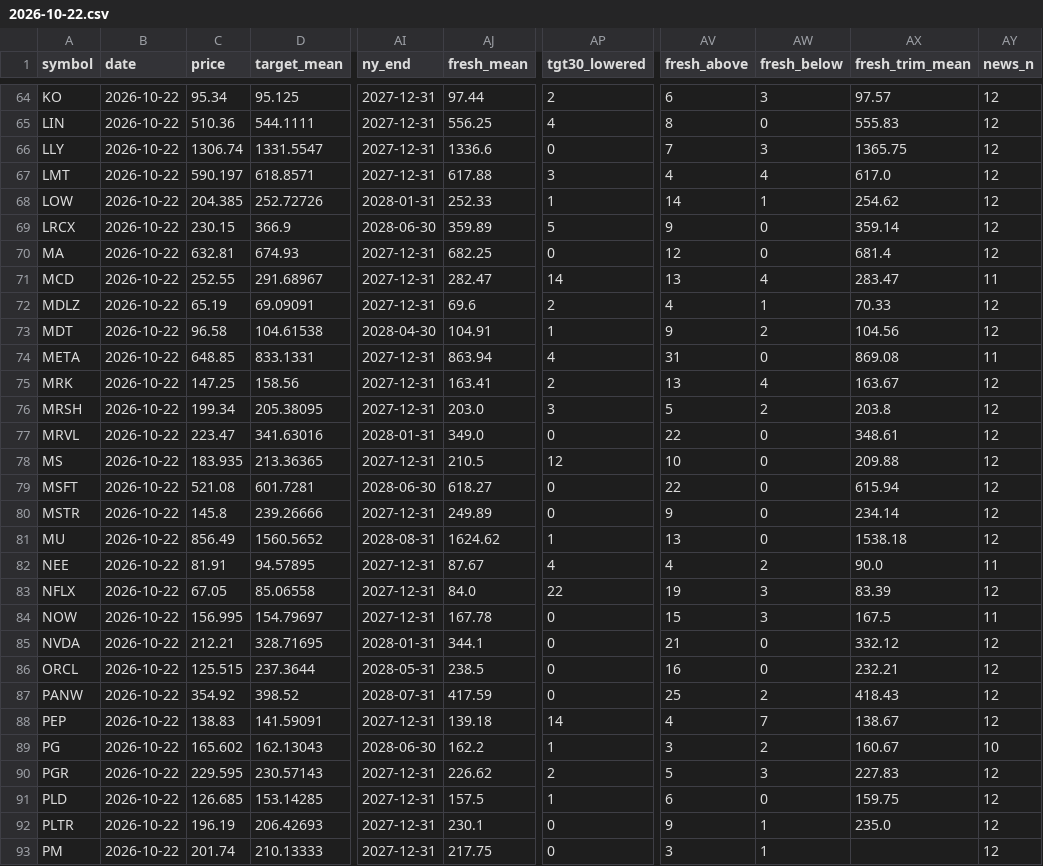
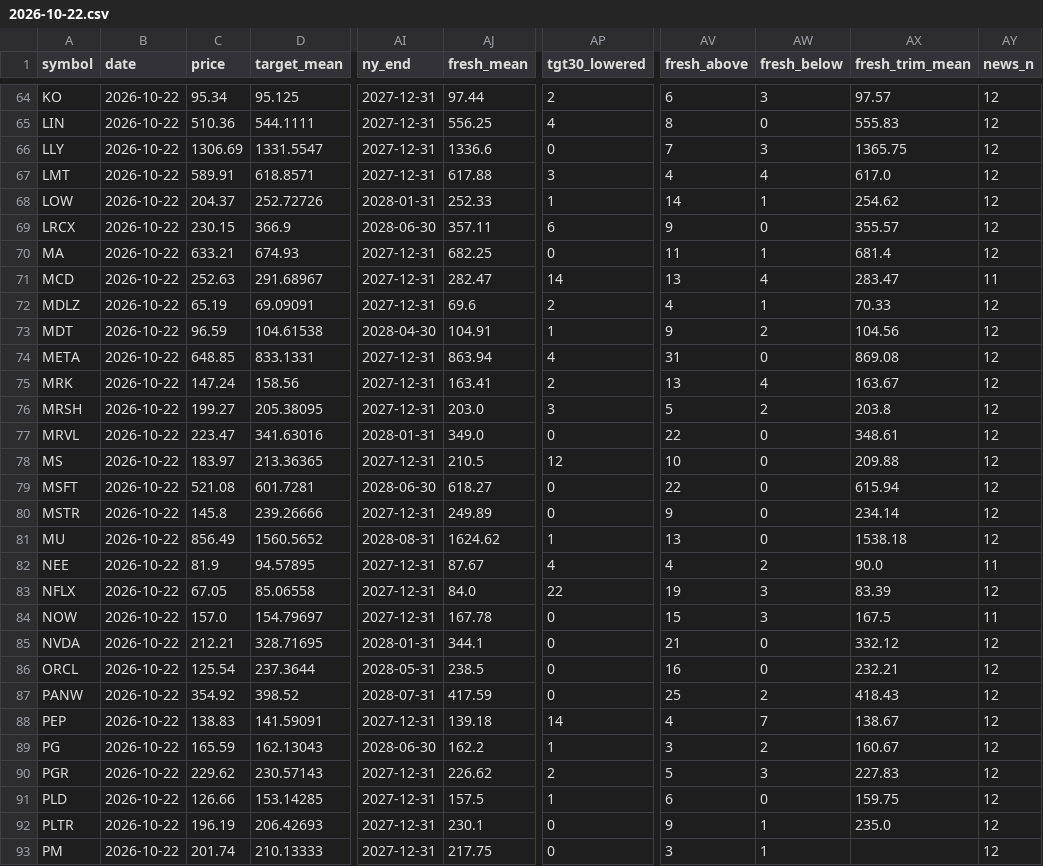
Before and after one commit to Liornim/spmo-market-bridge, a CSV file: core/analysts/2026-10-22.csv, drawn as a sheet; only a part is shown, gaps mark what is left out; the diff covers the shown part only; the diff names each change by its address in the sheet, - before the commit and + after, or states it on an @@ line.

```diff
--- a/core/analysts/2026-10-22.csv
+++ b/core/analysts/2026-10-22.csv
-C66 (price): 1306.74
+C66 (price): 1306.69
-C67 (price): 590.197
+C67 (price): 589.91
-C68 (price): 204.385
+C68 (price): 204.37
-AJ69 (fresh_mean): 359.89
+AJ69 (fresh_mean): 357.11
-AP69 (tgt30_lowered): 5
+AP69 (tgt30_lowered): 6
-AX69 (fresh_trim_mean): 359.14
+AX69 (fresh_trim_mean): 355.57
-C70 (price): 632.81
+C70 (price): 633.21
-AV70 (fresh_above): 12
+AV70 (fresh_above): 11
-AW70 (fresh_below): 0
+AW70 (fresh_below): 1
-C71 (price): 252.55
+C71 (price): 252.63
-C73 (price): 96.58
+C73 (price): 96.59
-AY74 (news_n): 11
+AY74 (news_n): 12
-C75 (price): 147.25
+C75 (price): 147.24
-C76 (price): 199.34
+C76 (price): 199.27
-C78 (price): 183.935
+C78 (price): 183.97
-C82 (price): 81.91
+C82 (price): 81.9
-C84 (price): 156.995
+C84 (price): 157.0
-C86 (price): 125.515
+C86 (price): 125.54
-C89 (price): 165.602
+C89 (price): 165.59
-AY89 (news_n): 10
+AY89 (news_n): 12
-C90 (price): 229.595
+C90 (price): 229.62
-C91 (price): 126.685
+C91 (price): 126.66
```
Also changed, not shown: 57 edited cells elsewhere in this file, 2 other files.
